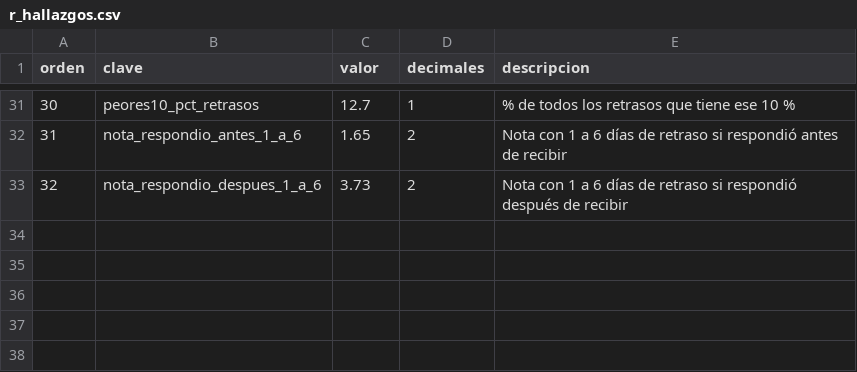
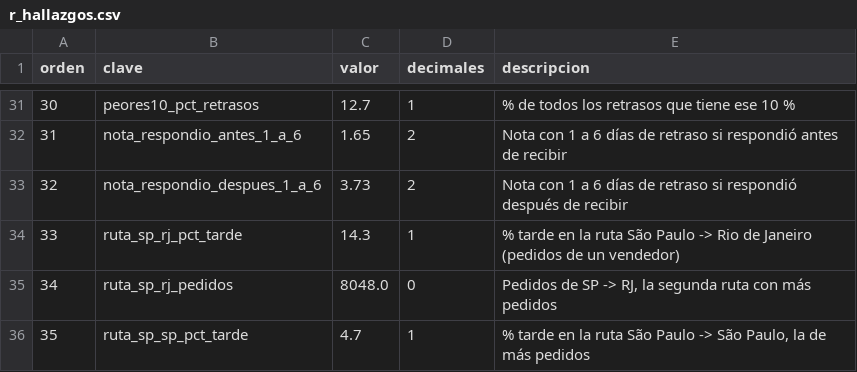
Before and after one commit to Dsergio909/olist-logistica-sql, a CSV file: salidas/r_hallazgos.csv, drawn as a sheet; only a part is shown, gaps mark what is left out; the diff names each change by its address in the sheet, - before the commit and + after, or states it on an @@ line.

```diff
--- a/salidas/r_hallazgos.csv
+++ b/salidas/r_hallazgos.csv
+row 34: 33 | ruta_sp_rj_pct_tarde | 14.3 | 1 | % tarde en la ruta São Paulo -> Rio de Janeiro (pedidos de un vendedor)
+row 35: 34 | ruta_sp_rj_pedidos | 8048.0 | 0 | Pedidos de SP -> RJ, la segunda ruta con más pedidos
+row 36: 35 | ruta_sp_sp_pct_tarde | 4.7 | 1 | % tarde en la ruta São Paulo -> São Paulo, la de más pedidos
```
Also changed, not shown: 21 other files.
